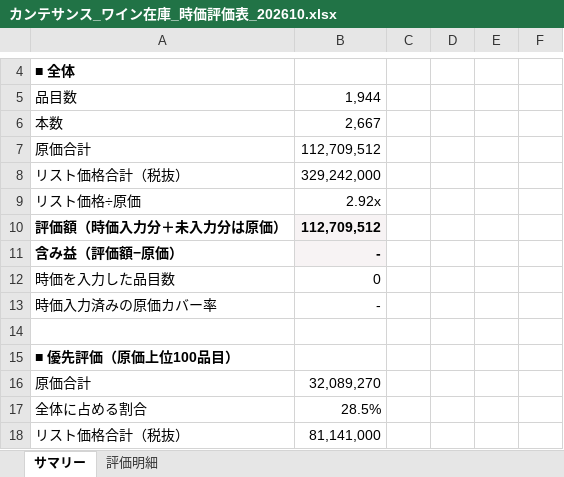
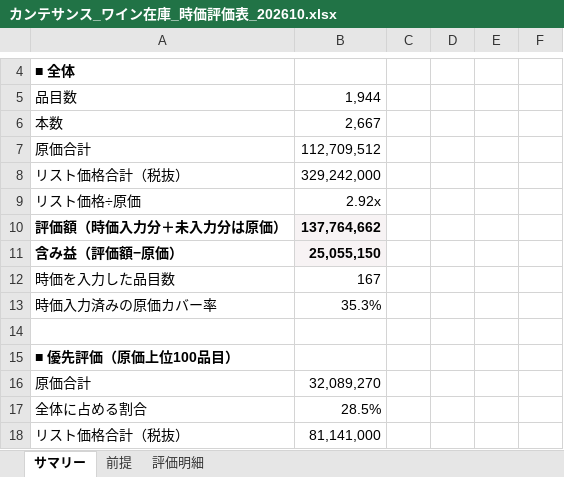
Before and after one commit to nakano-winebank/wine-auction, an Excel workbook: M&A/カンテサンス/カンテサンス_ワイン在庫_時価評価表_202610.xlsx, sheet サマリー, drawn as a sheet; only a part is shown, gaps mark what is left out; values as stored, in another font and other column widths than the file's, no borders; the diff covers the shown part only; the diff names each change by its address in the sheet, - before the commit and + after, or states it on an @@ line.

```diff
--- a/M&A/カンテサンス/カンテサンス_ワイン在庫_時価評価表_202610.xlsx (sheet サマリー)
+++ b/M&A/カンテサンス/カンテサンス_ワイン在庫_時価評価表_202610.xlsx (sheet サマリー)
+sheet tab: 前提
-B10: 112,709,512
+B10: 137,764,662
-B11: -
+B11: 25,055,150
-B12: 0
+B12: 167
-B13: -
+B13: 35.3%
```
Also changed, not shown: 18 edited cells elsewhere in this sheet, sheet 評価明細, 1 other file.
